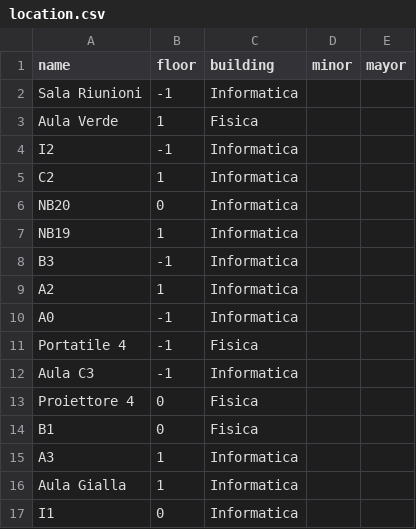
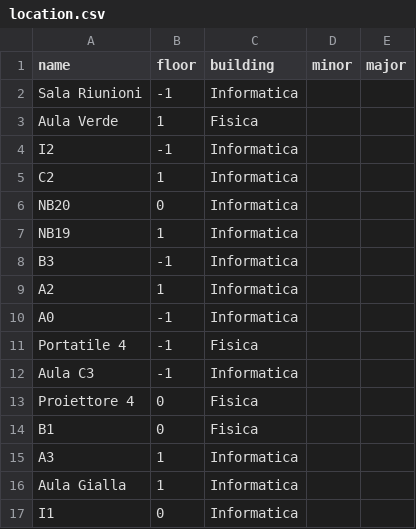
Before and after one commit to diegorusso/DipMatBeacon, a CSV file: DipMatBeacon/location.csv, drawn as a sheet.

Commit message:
It's major not mayor!

```diff
--- a/DipMatBeacon/location.csv
+++ b/DipMatBeacon/location.csv
@@ -1,2 +1,2 @@
-name,floor,building,minor,mayor
+name,floor,building,minor,major
 Sala Riunioni,-1,Informatica,,
```
Also changed, not shown: 1 other file.
